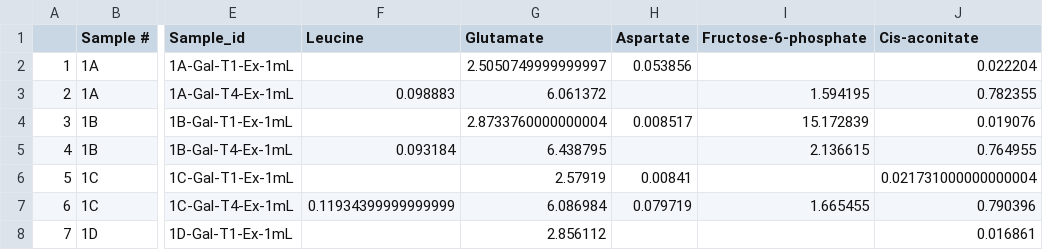
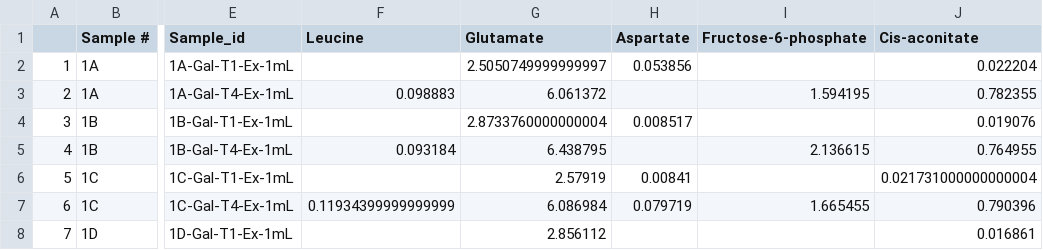
Before and after one commit to sulheim/metabolite-release, a CSV file: data/this_project/4_paired_metabolomics_live_dead/4A_extracellular_conc_uM.csv, drawn as a sheet; only a part is shown, gaps mark what is left out; the diff names each change by its address in the sheet, - before the commit and + after, or states it on an @@ line.

Commit message:
Remove one outlier

```diff
--- a/data/this_project/4_paired_metabolomics_live_dead/4A_extracellular_conc_uM.csv
+++ b/data/this_project/4_paired_metabolomics_live_dead/4A_extracellular_conc_uM.csv
-I4 (Fructose-6-phosphate): 15.172839
+I4 (Fructose-6-phosphate): (empty)
```
